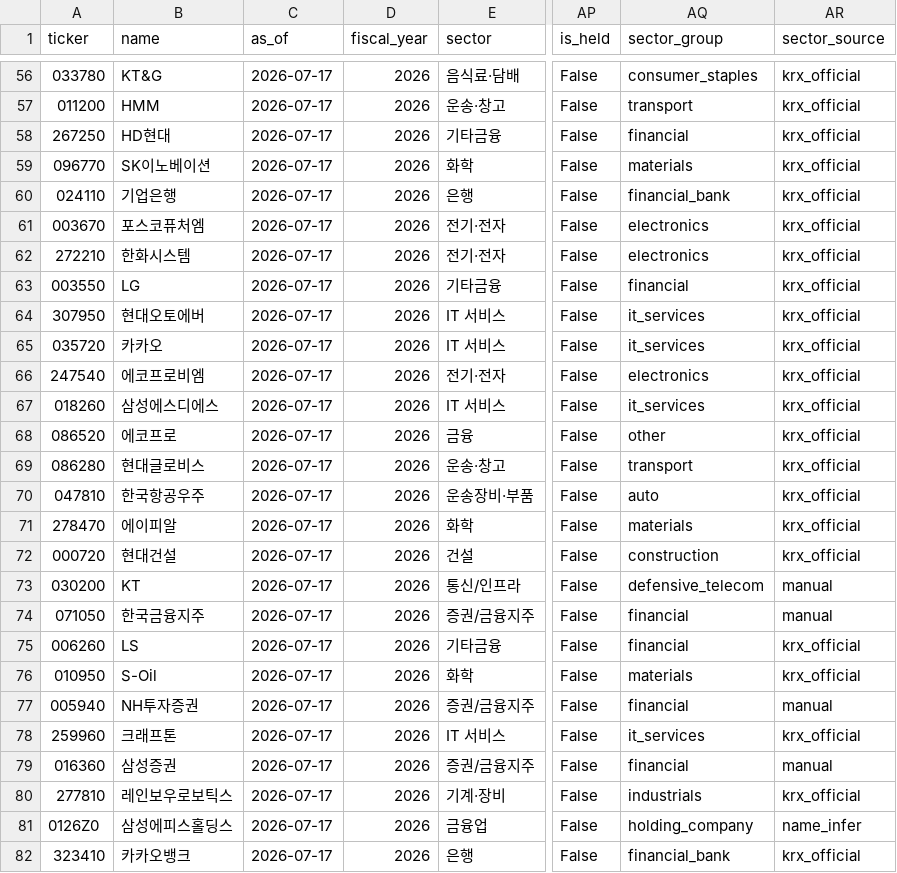
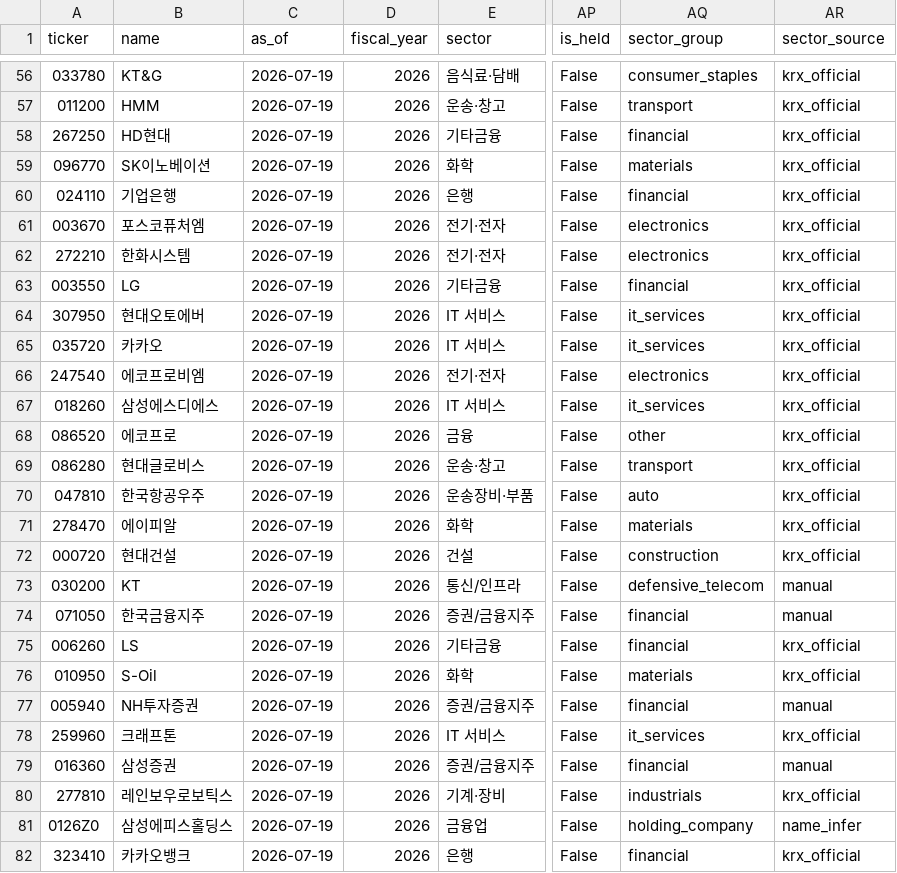
Before and after one commit to Cloudori-debug/investment-saa-alpha, a CSV file: alpha_portfolio/data/input/screening_universe.csv, drawn as a sheet; only a part is shown, gaps mark what is left out; the diff covers the shown part only; the diff names each change by its address in the sheet, - before the commit and + after, or states it on an @@ line.

```diff
--- a/alpha_portfolio/data/input/screening_universe.csv
+++ b/alpha_portfolio/data/input/screening_universe.csv
-C56:C82 (as_of): 2026-07-17
+C56:C82 (as_of): 2026-07-19
-AQ60 (sector_group): financial_bank
+AQ60 (sector_group): financial
-AQ82 (sector_group): financial_bank
+AQ82 (sector_group): financial
```
Also changed, not shown: 134 edited cells elsewhere in this file, alpha_portfolio/data/output/alpha_candidates.csv, alpha_portfolio/data/output/alpha_exit_review.csv, 40 other files.
